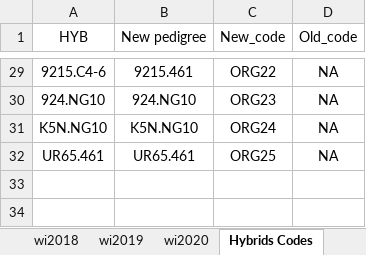
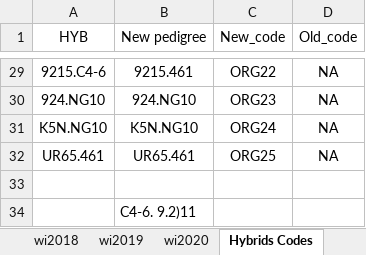
Before and after one commit to Mujjabi/Participatory-Breeding-and-Machine-Learning, an Excel workbook: Phenotypic_Data/Reliability_Data/Data_SubSample.xlsx, sheet Hybrids Codes, drawn as a sheet; only a part is shown, gaps mark what is left out; values as stored, in another font and other column widths than the file's, no borders; the diff names each change by its address in the sheet, - before the commit and + after, or states it on an @@ line.

```diff
--- a/Phenotypic_Data/Reliability_Data/Data_SubSample.xlsx (sheet Hybrids Codes)
+++ b/Phenotypic_Data/Reliability_Data/Data_SubSample.xlsx (sheet Hybrids Codes)
+row 33: (empty)
+row 34:  | C4-6. 9.2)11
```
Also changed, not shown: sheet Management, sheet wi2020, sheet Binod, 18 other files.
